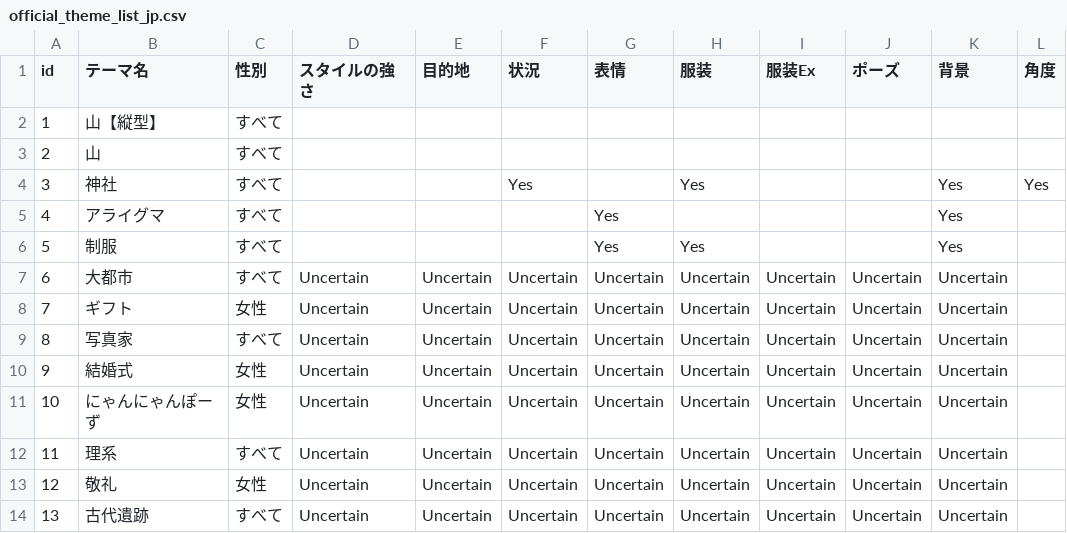
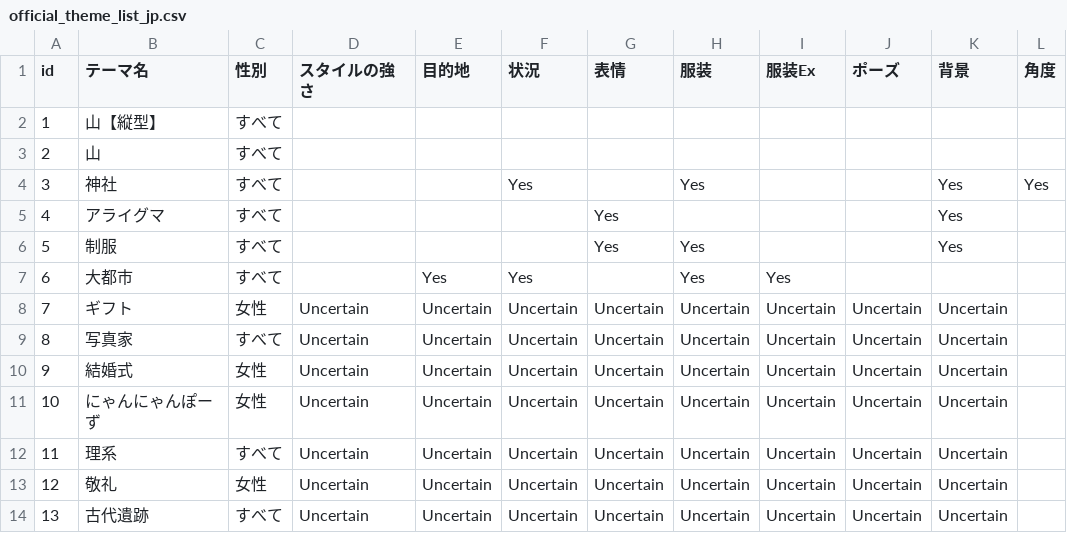
Before and after one commit to stageleft/daysai_prompt_analyzer, a CSV file: official_theme_list_jp.csv, drawn as a sheet; only a part is shown.

```diff
--- a/official_theme_list_jp.csv
+++ b/official_theme_list_jp.csv
@@ -6,3 +6,3 @@
 5,制服,すべて,,,,Yes,Yes,,,Yes,
-6,大都市,すべて,Uncertain,Uncertain,Uncertain,Uncertain,Uncertain,Uncertain,Uncertain,Uncertain,
+6,大都市,すべて,,Yes,Yes,,Yes,Yes,,,
 7,ギフト,女性,Uncertain,Uncertain,Uncertain,Uncertain,Uncertain,Uncertain,Uncertain,Uncertain,
```
Also changed, not shown: 1 other file.
